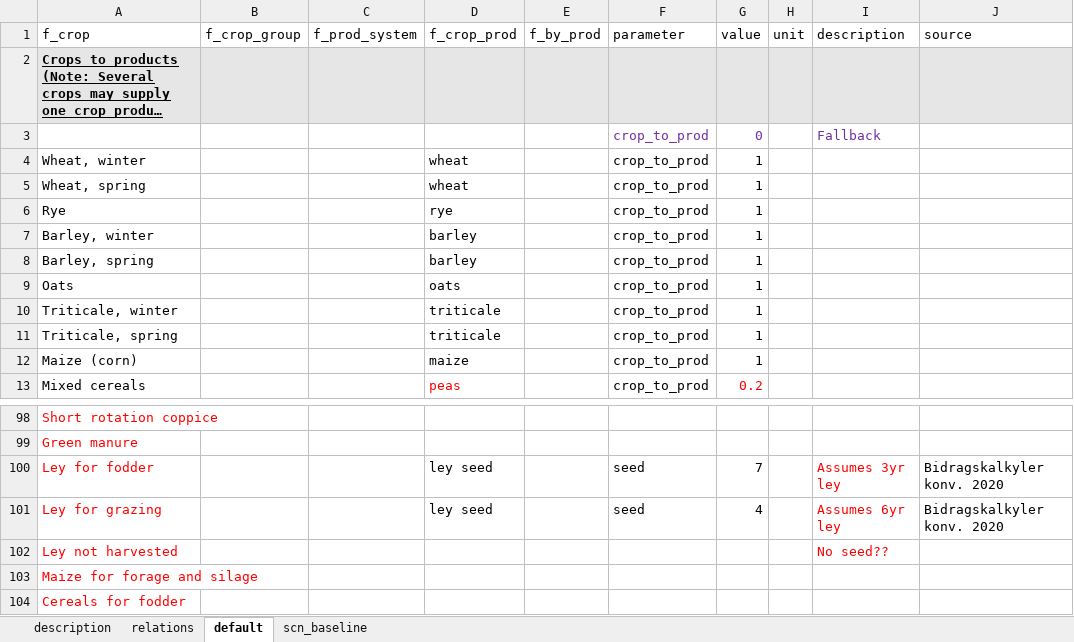
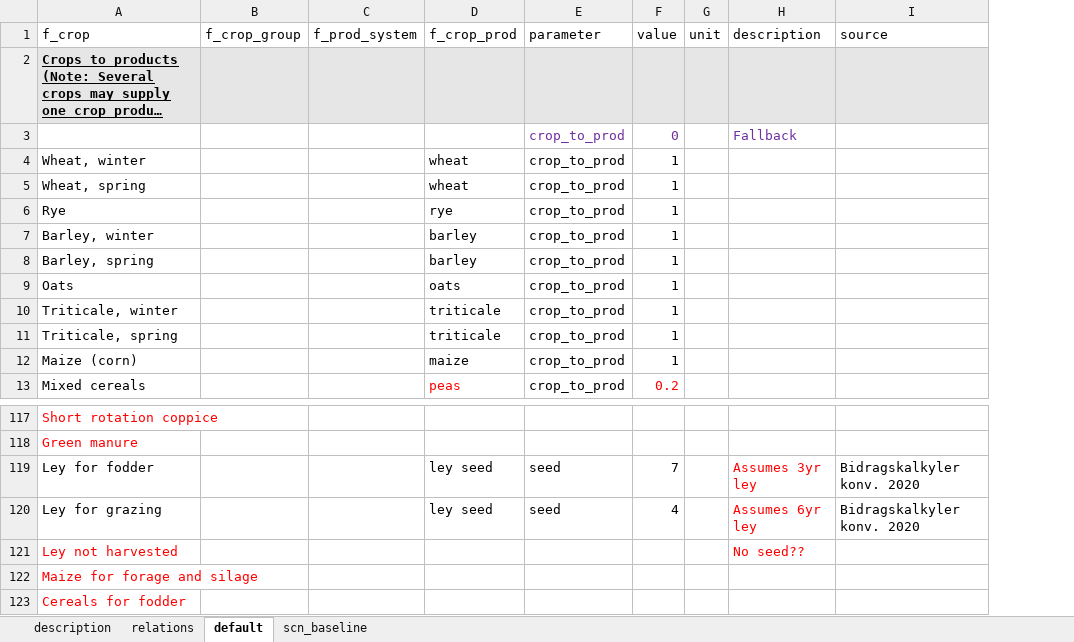
Before and after one commit to SLU-foodsystems/CIBUSmod, an Excel workbook: data/prod_parameters/CropProduction.xlsx, sheet default, drawn as a sheet; only a part is shown, gaps mark what is left out; long unchanged cells end in …; values as stored, in another font and other column widths than the file's, no borders; removed rows and columns are numbered as before the commit, all else as after; the diff covers the shown part only; the diff names each change by its address in the sheet, - before the commit and + after, or states it on an @@ line.

```diff
--- a/data/prod_parameters/CropProduction.xlsx (sheet default)
+++ b/data/prod_parameters/CropProduction.xlsx (sheet default)
-column E (f_by_prod), empty
-A119:A120 text colour: #FF0000
+A119:A120 text colour: black
```
Also changed, not shown: 21 added rows, 2 removed rows and 1 edited cell elsewhere in this sheet, 3 other files.
